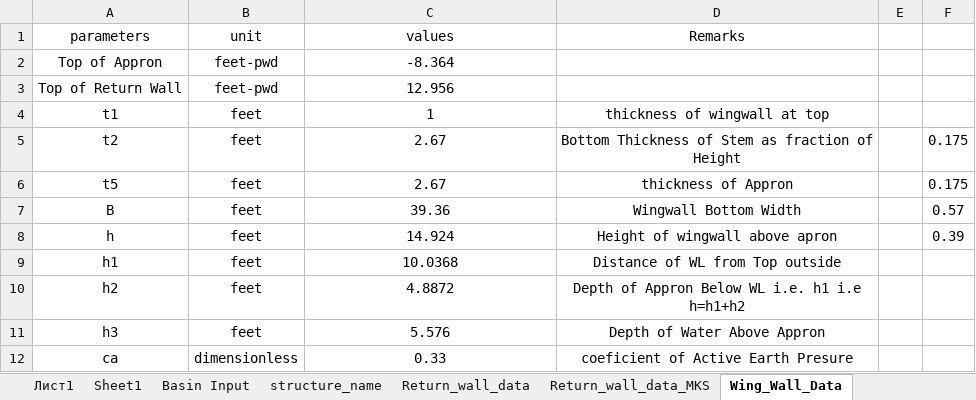
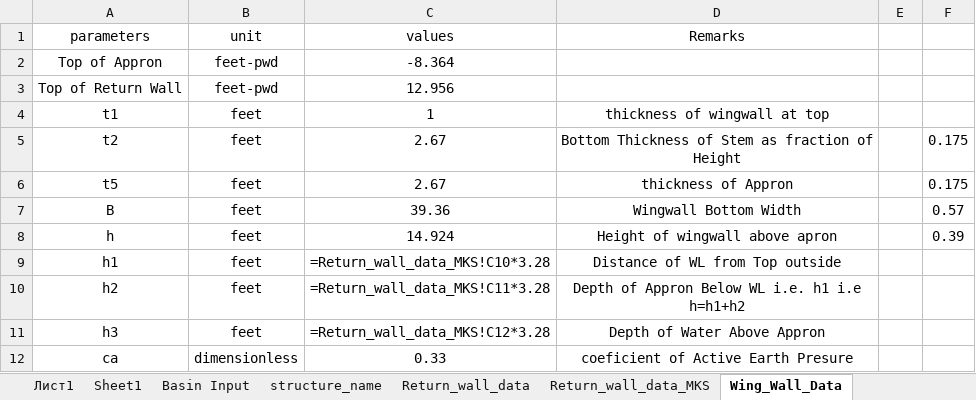
Before and after one commit to dc8r207/Designs_All, an Excel workbook: Xen Jakaria/Regulator_Drafting_programme/Chadnumukha_input.xlsx, sheet Wing_Wall_Data, drawn as a sheet; values as stored, in another font and other column widths than the file's, no borders; formulas without a stored value are shown as written; the diff names each change by its address in the sheet, - before the commit and + after, or states it on an @@ line.

```diff
--- a/Xen Jakaria/Regulator_Drafting_programme/Chadnumukha_input.xlsx (sheet Wing_Wall_Data)
+++ b/Xen Jakaria/Regulator_Drafting_programme/Chadnumukha_input.xlsx (sheet Wing_Wall_Data)
-C9 (values): 10.0368
+C9 (values): =Return_wall_data_MKS!C10*3.28
-C10 (values): 4.8872
+C10 (values): =Return_wall_data_MKS!C11*3.28
-C11 (values): 5.576
+C11 (values): =Return_wall_data_MKS!C12*3.28
```
Also changed, not shown: sheet Flexure_Design, sheet Structural_Design_Parameter, sheet Foundation_Pressure_Calcualtion, sheet reinforcement_design_result, sheet Return_wall_data, sheet Basic_Parameter, 3 other files.
